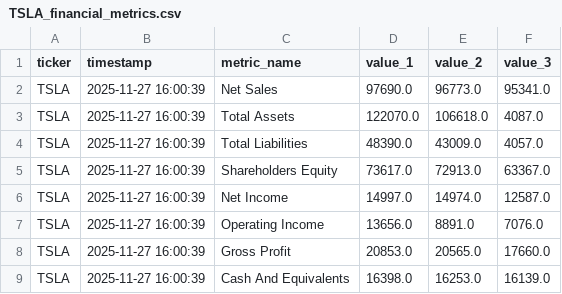
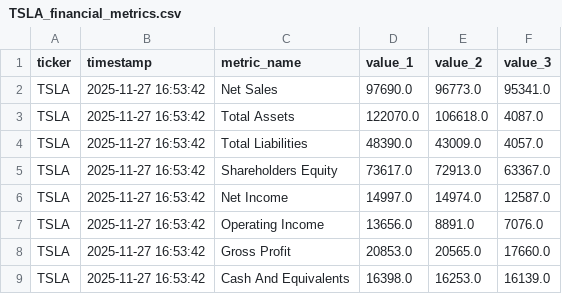
Before and after one commit to alex-bernhardt/financial-report-analyzer, a CSV file: data/processed/metrics/TSLA_financial_metrics.csv, drawn as a sheet.

```diff
--- a/data/processed/metrics/TSLA_financial_metrics.csv
+++ b/data/processed/metrics/TSLA_financial_metrics.csv
@@ -1,9 +1,9 @@
 ticker,timestamp,metric_name,value_1,value_2,value_3
-TSLA,2025-11-27 16:00:39,Net Sales,97690.0,96773.0,95341.0
-TSLA,2025-11-27 16:00:39,Total Assets,122070.0,106618.0,4087.0
-TSLA,2025-11-27 16:00:39,Total Liabilities,48390.0,43009.0,4057.0
-TSLA,2025-11-27 16:00:39,Shareholders Equity,73617.0,72913.0,63367.0
-TSLA,2025-11-27 16:00:39,Net Income,14997.0,14974.0,12587.0
-TSLA,2025-11-27 16:00:39,Operating Income,13656.0,8891.0,7076.0
-TSLA,2025-11-27 16:00:39,Gross Profit,20853.0,20565.0,17660.0
-TSLA,2025-11-27 16:00:39,Cash And Equivalents,16398.0,16253.0,16139.0
+TSLA,2025-11-27 16:53:42,Net Sales,97690.0,96773.0,95341.0
+TSLA,2025-11-27 16:53:42,Total Assets,122070.0,106618.0,4087.0
+TSLA,2025-11-27 16:53:42,Total Liabilities,48390.0,43009.0,4057.0
+TSLA,2025-11-27 16:53:42,Shareholders Equity,73617.0,72913.0,63367.0
+TSLA,2025-11-27 16:53:42,Net Income,14997.0,14974.0,12587.0
+TSLA,2025-11-27 16:53:42,Operating Income,13656.0,8891.0,7076.0
+TSLA,2025-11-27 16:53:42,Gross Profit,20853.0,20565.0,17660.0
+TSLA,2025-11-27 16:53:42,Cash And Equivalents,16398.0,16253.0,16139.0
```
Also changed, not shown: 2 other files.
